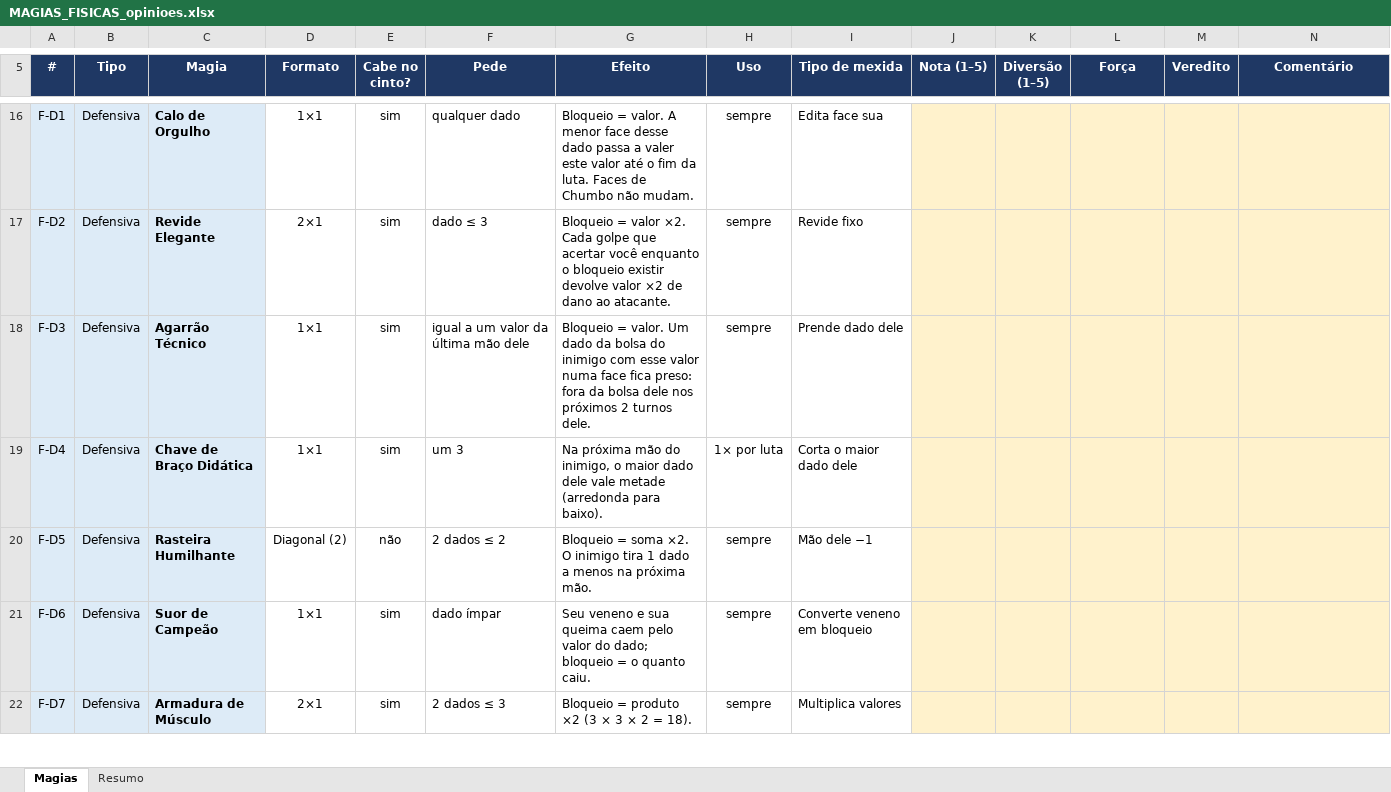
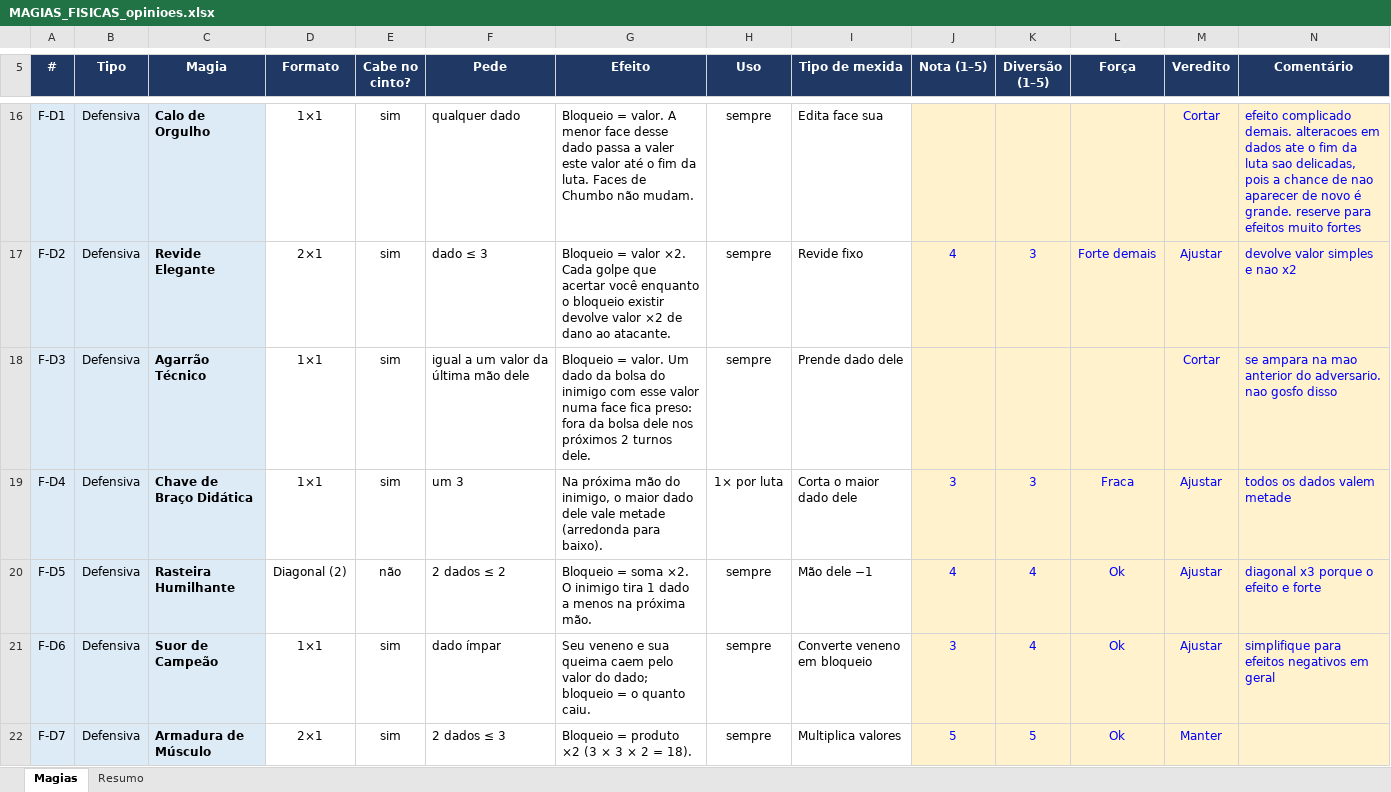
Before and after one commit to luizfsantos-alt/DICEMAXXXING, an Excel workbook: docs/MAGIAS_FISICAS_opinioes.xlsx, sheet Magias, drawn as a sheet; only a part is shown, gaps mark what is left out; values as stored, in another font and other column widths than the file's, no borders; charts and pictures and conditional formats not drawn; the diff covers the shown part only; the diff names each change by its address in the sheet, - before the commit and + after, or states it on an @@ line.

```diff
--- a/docs/MAGIAS_FISICAS_opinioes.xlsx (sheet Magias)
+++ b/docs/MAGIAS_FISICAS_opinioes.xlsx (sheet Magias)
-M16 (Veredito): (empty)
+M16 (Veredito): Cortar
-N16 (Comentário): (empty)
+N16 (Comentário): efeito complicado demais. alteracoes em dados ate o fim da luta sao delicadas, pois a chance de nao aparecer de novo é grande. reserve para efeitos muito fortes
-J17 (Nota (1–5)): (empty)
+J17 (Nota (1–5)): 4
-K17 (Diversão (1–5)): (empty)
+K17 (Diversão (1–5)): 3
-L17 (Força): (empty)
+L17 (Força): Forte demais
-M17 (Veredito): (empty)
+M17 (Veredito): Ajustar
-N17 (Comentário): (empty)
+N17 (Comentário): devolve valor simples e nao x2
-M18 (Veredito): (empty)
+M18 (Veredito): Cortar
-N18 (Comentário): (empty)
+N18 (Comentário): se ampara na mao anterior do adversario. nao gosfo disso
-J19 (Nota (1–5)): (empty)
+J19 (Nota (1–5)): 3
-K19 (Diversão (1–5)): (empty)
+K19 (Diversão (1–5)): 3
-L19 (Força): (empty)
+L19 (Força): Fraca
-M19:M21 (Veredito): (empty)
+M19:M21 (Veredito): Ajustar
-N19 (Comentário): (empty)
+N19 (Comentário): todos os dados valem metade
-J20 (Nota (1–5)): (empty)
+J20 (Nota (1–5)): 4
-K20:K21 (Diversão (1–5)): (empty)
+K20:K21 (Diversão (1–5)): 4
-L20:L22 (Força): (empty)
+L20:L22 (Força): Ok
-N20 (Comentário): (empty)
+N20 (Comentário): diagonal x3 porque o efeito e forte
-J21 (Nota (1–5)): (empty)
+J21 (Nota (1–5)): 3
-N21 (Comentário): (empty)
+N21 (Comentário): simplifique para efeitos negativos em geral
-J22 (Nota (1–5)): (empty)
+J22 (Nota (1–5)): 5
-K22 (Diversão (1–5)): (empty)
+K22 (Diversão (1–5)): 5
-M22 (Veredito): (empty)
+M22 (Veredito): Manter
```
Also changed, not shown: 68 edited cells elsewhere in this sheet, sheet Resumo, charts or pictures, 1 other file.
